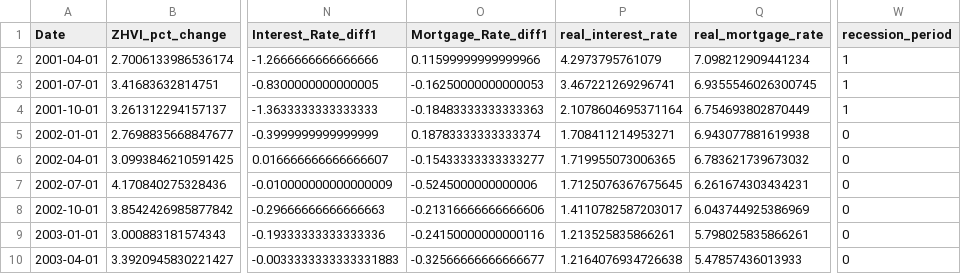
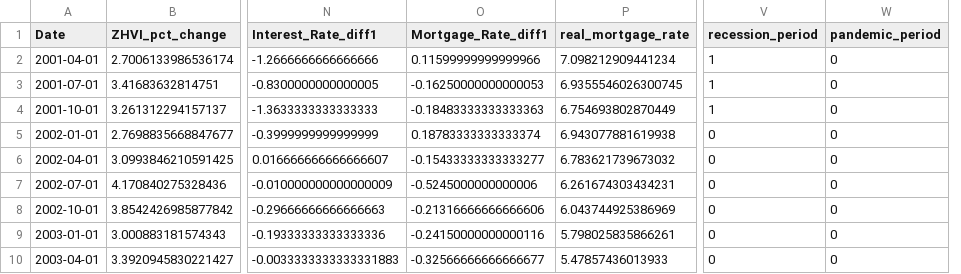
Before and after one commit to GW-datasci/25-spring-rding, a CSV file: dc_housing_modeling_features_clean.csv, drawn as a sheet; only a part is shown, gaps mark what is left out; removed rows and columns are numbered as before the commit, all else as after; the diff names each change by its address in the sheet, - before the commit and + after, or states it on an @@ line.

```diff
--- a/dc_housing_modeling_features_clean.csv
+++ b/dc_housing_modeling_features_clean.csv
-column P (real_interest_rate), rows 2-10: 4.2973795761079 | 3.467221269296741 | 2.1078604695371164 | 1.708411214953271 | 1.719955073006365 | 1.7125076367675645 | 1.4110782587203017 | 1.213525835866261 | 1.2164076934726638
+column W (pandemic_period), rows 2-10: all 0
```
Also changed, not shown: dc_housing_modeling_features_partial.csv, 5 other files.
